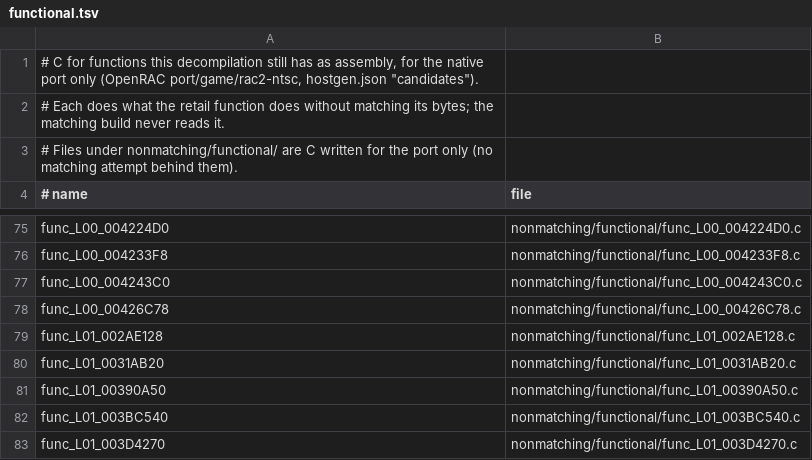
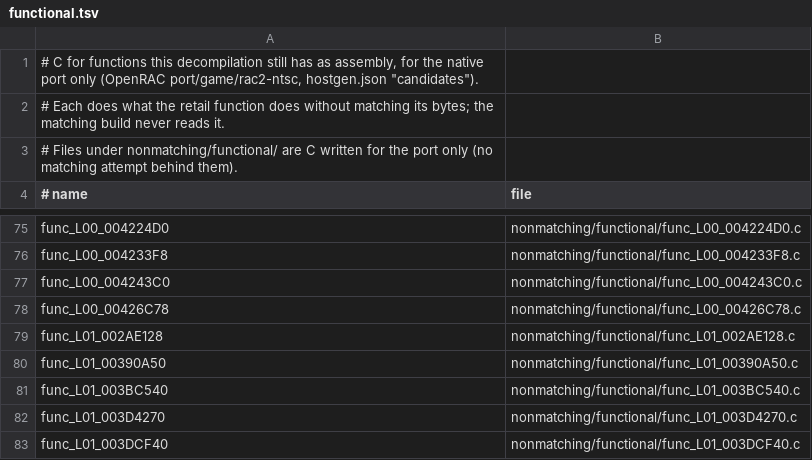
Before and after one commit to bigbeno37/rac2-decomp, a TSV file: nonmatching/functional.tsv, drawn as a sheet; only a part is shown, gaps mark what is left out; the shorter side is filled out with more unchanged rows.

```diff
--- a/nonmatching/functional.tsv
+++ b/nonmatching/functional.tsv
@@ -79,3 +79,2 @@ func_L00_00426C78	nonmatching/functional/func_L00_00426C78.c
 func_L01_002AE128	nonmatching/functional/func_L01_002AE128.c
-func_L01_0031AB20	nonmatching/functional/func_L01_0031AB20.c
 func_L01_00390A50	nonmatching/functional/func_L01_00390A50.c
```
Also changed, not shown: 4 other files.
